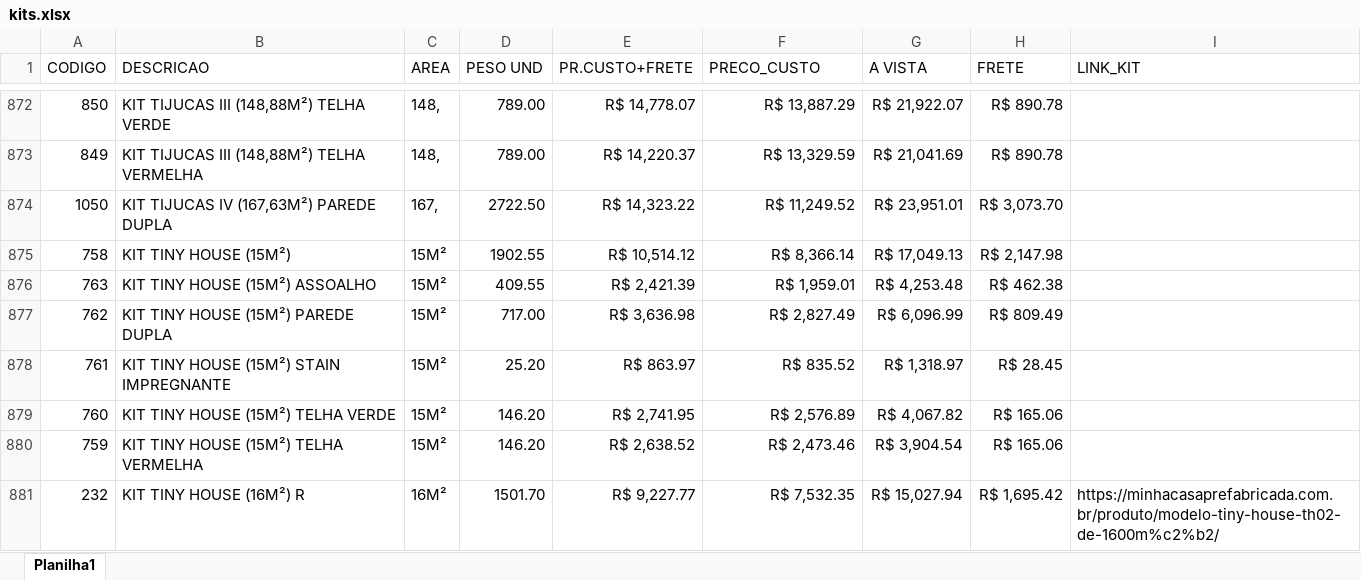
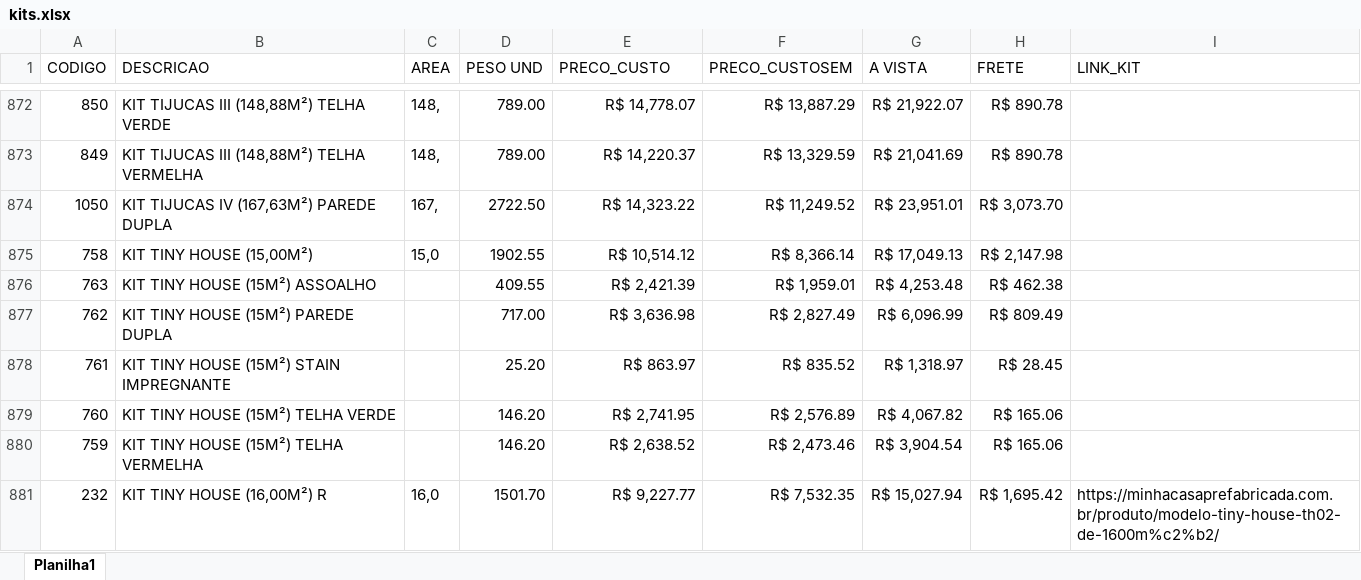
Before and after one commit to mcpfbahia/ORCAMENTOS_CLIENTES, an Excel workbook: kits.xlsx, sheet Planilha1, drawn as a sheet; only a part is shown, gaps mark what is left out; values as stored, in another font and other column widths than the file's, no borders; table styles not drawn; the diff covers the shown part only; the diff names each change by its address in the sheet, - before the commit and + after, or states it on an @@ line.

```diff
--- a/kits.xlsx (sheet Planilha1)
+++ b/kits.xlsx (sheet Planilha1)
-E1: PR.CUSTO+FRETE
+E1: PRECO_CUSTO
-F1: PRECO_CUSTO
+F1: PRECO_CUSTOSEM
-B875 (DESCRICAO): KIT TINY HOUSE (15M²)
+B875 (DESCRICAO): KIT TINY HOUSE (15,00M²)
-C875 (AREA): 15M²
+C875 (AREA): 15,0
-C876:C880 (AREA): 15M²
+C876:C880 (AREA): (empty)
-B881 (DESCRICAO): KIT TINY HOUSE (16M²) R
+B881 (DESCRICAO): KIT TINY HOUSE (16,00M²) R
-C881 (AREA): 16M²
+C881 (AREA): 16,0
```
Also changed, not shown: 114 edited cells elsewhere in this sheet, formulas that keep their value, precos.xlsx.
